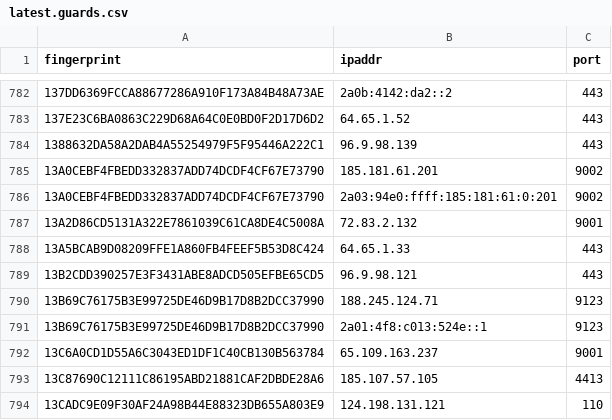
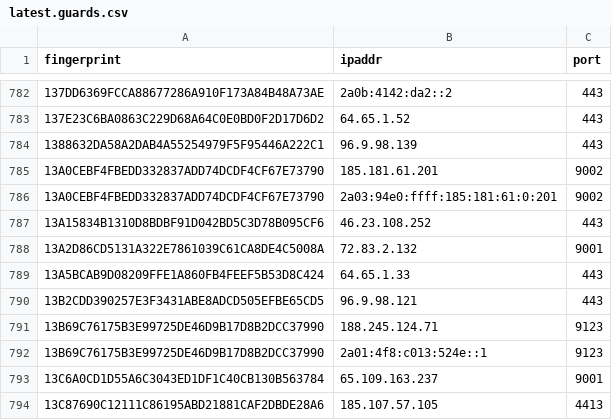
Before and after one commit to sec-js/tor-nodes, a CSV file: latest.guards.csv, drawn as a sheet; only a part is shown, gaps mark what is left out; the shorter side is filled out with more unchanged rows; the diff names each change by its address in the sheet, - before the commit and + after, or states it on an @@ line.

```diff
--- a/latest.guards.csv
+++ b/latest.guards.csv
+row 787: 13A15834B1310D8BDBF91D042BD5C3D78B095CF6 | 46.23.108.252 | 443
```
Also changed, not shown: latest.all.csv, latest.exits.csv.
